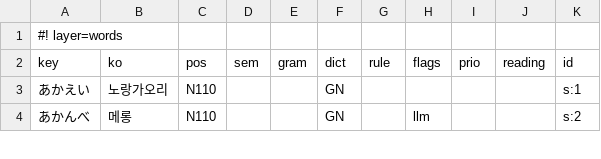
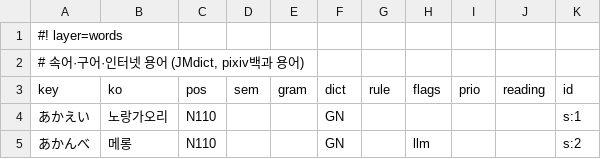
Before and after one commit to Clickin/hdTrans, a TSV file: dicts/words-slang.tsv, drawn as a sheet; only a part is shown; the diff names each change by its address in the sheet, - before the commit and + after, or states it on an @@ line.

```diff
--- a/dicts/words-slang.tsv
+++ b/dicts/words-slang.tsv
+row 2: # 속어·구어·인터넷 용어 (JMdict, pixiv백과 용어)
```
Also changed, not shown: dicts/kana.tsv, dicts/words-idioms.tsv, 12 other files.
